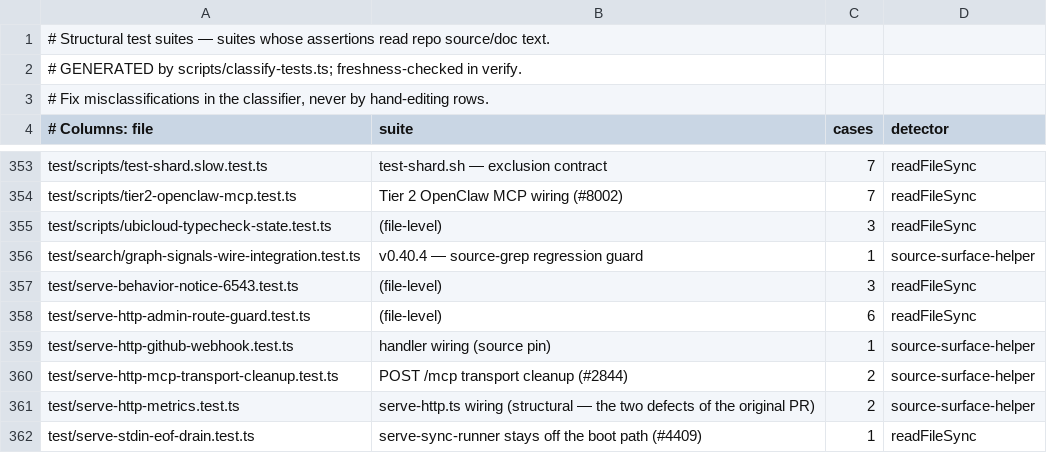
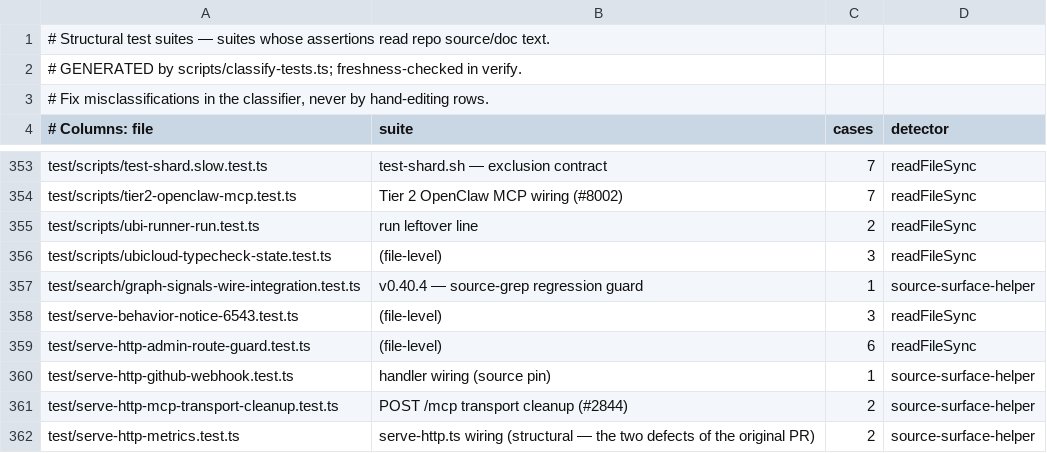
Before and after one commit to Carlo576/gbrain, a TSV file: scripts/structural-suites.tsv, drawn as a sheet; only a part is shown, gaps mark what is left out; the shorter side is filled out with more unchanged rows.

Commit message:
ubicloud: sync ubi-runner.sh with gstack 5532345a; UBI_REAP guard, UBI_OWNER, left= infra gate, #8050 TTL fixes
- scripts/ubicloud/ubi-runner.sh: gstack 5532345a runner plus gbrain-only
  additions (marked "gbrain:" and listed in the header): UBI_REAP defaults
  to 0 with one log line, --ttl-hours on up/run (with -n it appends -t<H>;
  a ubirun- -n name without a TTL is refused), -x<expiry> names in vm_rows,
  list --mine, slim pack, --env checked like --pass, per-call watched logs,
  Bash 5.2 lost-signal trap guard. Carries #7745's runner work.
- scripts/ci-ubicloud.ts: refuses without UBI_OWNER; prints a
  "UBICLOUD: left=" leftover line after teardown (also to UBI_LEFT_FILE),
  and left != 0 fails the run.
- scripts/pregate-remote-gate.sh: exports UBI_OWNER; a missing or non-zero
  left= is PREGATE_REMOTE_INFRA (exit 4, no receipt).
- scripts/ubicloud/reap-expired.ts: TTL grammar matches gstack vm_rows (#8050 item 4).
- production-soak ubicloud.sh: TTL defaults to ceil(hours)+12 and refuses
  TTL < hours+4 (#8050 item 3).
- Generated names default to gstack's UBI_TTL_HOURS instead of -t999 (#8050 item 2).
- Tests: ubi-runner-run, production-soak-ubicloud, and new cases in the
  runner, reap, pregate, vm-names and teardown suites; mock API gains
  running VMs and destroy/list faults.

Co-authored-by: capy-ai[bot] <230910855+capy-ai[bot]@users.noreply.github.com>

```diff
--- a/scripts/structural-suites.tsv
+++ b/scripts/structural-suites.tsv
@@ -354,2 +354,3 @@ test/scripts/test-shard.slow.test.ts	test-shard.sh — exclusion contract	7	read
 test/scripts/tier2-openclaw-mcp.test.ts	Tier 2 OpenClaw MCP wiring (#8002)	7	readFileSync
+test/scripts/ubi-runner-run.test.ts	run leftover line	2	readFileSync
 test/scripts/ubicloud-typecheck-state.test.ts	(file-level)	3	readFileSync
```
Also changed, not shown: 20 other files.
